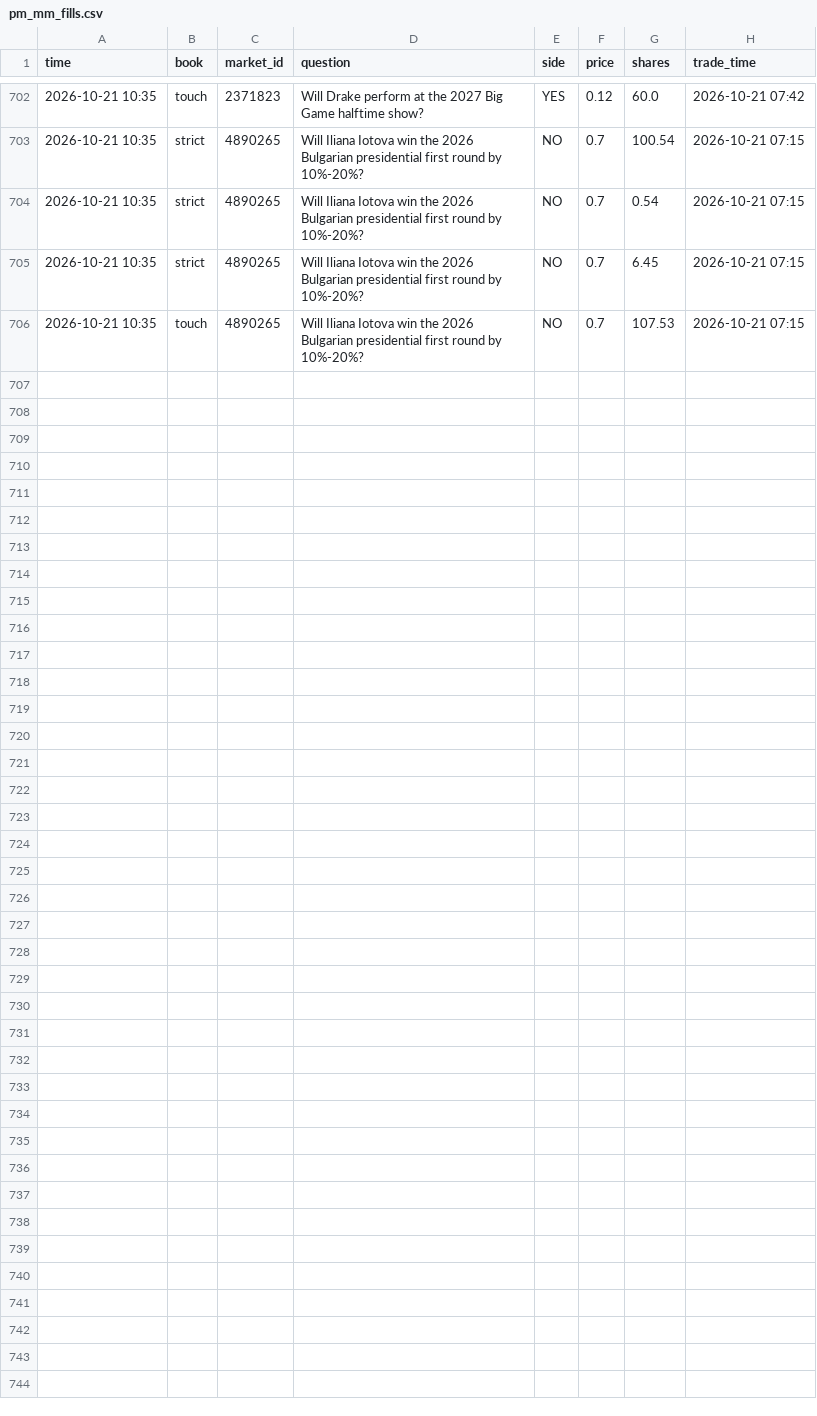
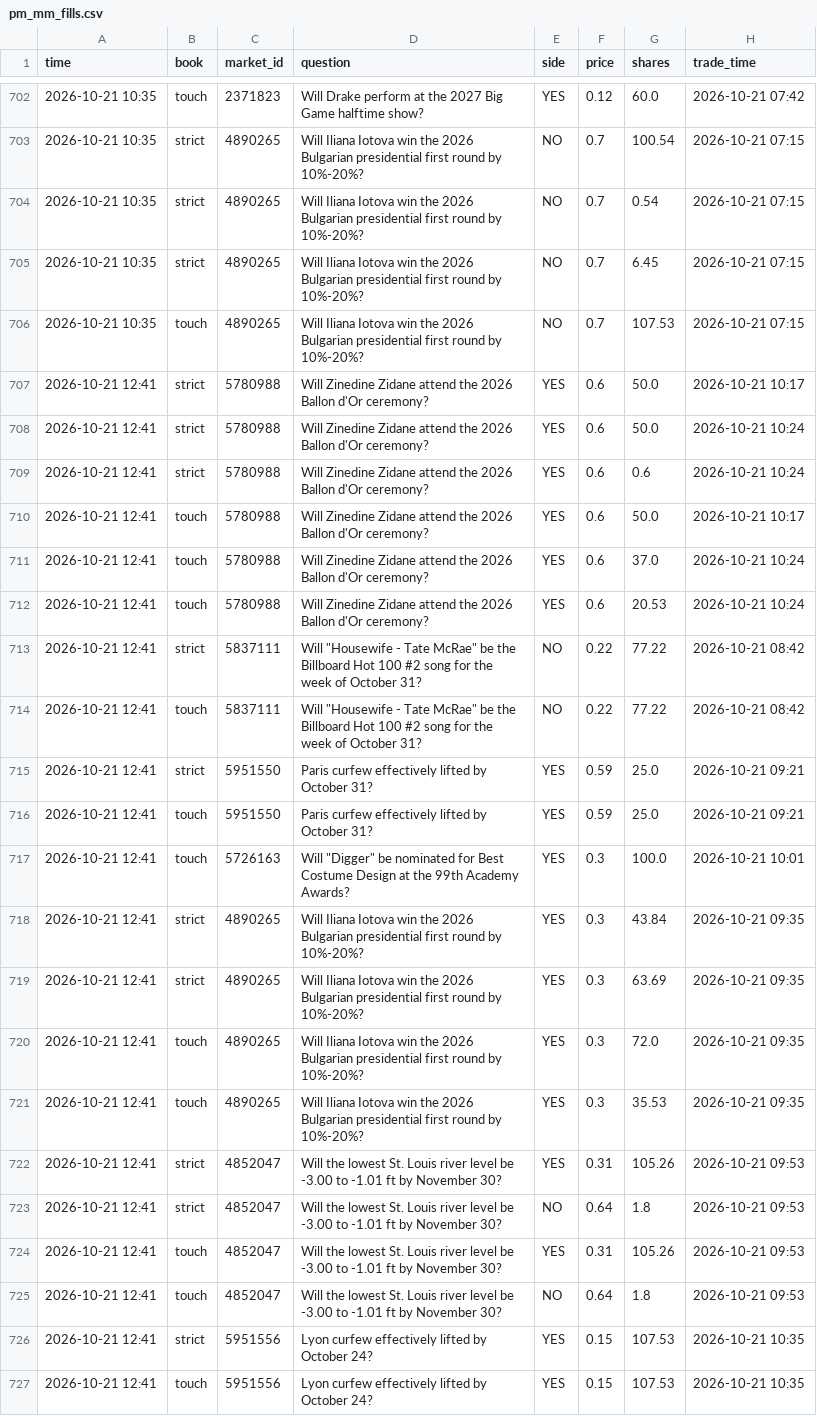
Before and after one commit to trendatrenda/polymarket-scanners, a CSV file: pm_mm_fills.csv, drawn as a sheet; only a part is shown, gaps mark what is left out.

```diff
--- a/pm_mm_fills.csv
+++ b/pm_mm_fills.csv
@@ -706 +706,22 @@ time,book,market_id,question,side,price,shares,trade_time
 2026-10-21 10:35,touch,4890265,Will Iliana Iotova win the 2026 Bulgarian presidential first round by 10%-20%?,NO,0.7,107.53,2026-10-21 07:15
+2026-10-21 12:41,strict,5780988,Will Zinedine Zidane attend the 2026 Ballon d'Or ceremony?,YES,0.6,50.0,2026-10-21 10:17
+2026-10-21 12:41,strict,5780988,Will Zinedine Zidane attend the 2026 Ballon d'Or ceremony?,YES,0.6,50.0,2026-10-21 10:24
+2026-10-21 12:41,strict,5780988,Will Zinedine Zidane attend the 2026 Ballon d'Or ceremony?,YES,0.6,0.6,2026-10-21 10:24
+2026-10-21 12:41,touch,5780988,Will Zinedine Zidane attend the 2026 Ballon d'Or ceremony?,YES,0.6,50.0,2026-10-21 10:17
+2026-10-21 12:41,touch,5780988,Will Zinedine Zidane attend the 2026 Ballon d'Or ceremony?,YES,0.6,37.0,2026-10-21 10:24
+2026-10-21 12:41,touch,5780988,Will Zinedine Zidane attend the 2026 Ballon d'Or ceremony?,YES,0.6,20.53,2026-10-21 10:24
+2026-10-21 12:41,strict,5837111,"Will ""Housewife - Tate McRae"" be the Billboard Hot 100 #2 song for the week of October 31?",NO,0.22,77.22,2026-10-21 08:42
+2026-10-21 12:41,touch,5837111,"Will ""Housewife - Tate McRae"" be the Billboard Hot 100 #2 song for the week of October 31?",NO,0.22,77.22,2026-10-21 08:42
+2026-10-21 12:41,strict,5951550,Paris curfew effectively lifted by October 31?,YES,0.59,25.0,2026-10-21 09:21
+2026-10-21 12:41,touch,5951550,Paris curfew effectively lifted by October 31?,YES,0.59,25.0,2026-10-21 09:21
+2026-10-21 12:41,touch,5726163,"Will ""Digger"" be nominated for Best Costume Design at the 99th Academy Awards?",YES,0.3,100.0,2026-10-21 10:01
+2026-10-21 12:41,strict,4890265,Will Iliana Iotova win the 2026 Bulgarian presidential first round by 10%-20%?,YES,0.3,43.84,2026-10-21 09:35
+2026-10-21 12:41,strict,4890265,Will Iliana Iotova win the 2026 Bulgarian presidential first round by 10%-20%?,YES,0.3,63.69,2026-10-21 09:35
+2026-10-21 12:41,touch,4890265,Will Iliana Iotova win the 2026 Bulgarian presidential first round by 10%-20%?,YES,0.3,72.0,2026-10-21 09:35
+2026-10-21 12:41,touch,4890265,Will Iliana Iotova win the 2026 Bulgarian presidential first round by 10%-20%?,YES,0.3,35.53,2026-10-21 09:35
+2026-10-21 12:41,strict,4852047,Will the lowest St. Louis river level be -3.00 to -1.01 ft by November 30?,YES,0.31,105.26,2026-10-21 09:53
+2026-10-21 12:41,strict,4852047,Will the lowest St. Louis river level be -3.00 to -1.01 ft by November 30?,NO,0.64,1.8,2026-10-21 09:53
+2026-10-21 12:41,touch,4852047,Will the lowest St. Louis river level be -3.00 to -1.01 ft by November 30?,YES,0.31,105.26,2026-10-21 09:53
+2026-10-21 12:41,touch,4852047,Will the lowest St. Louis river level be -3.00 to -1.01 ft by November 30?,NO,0.64,1.8,2026-10-21 09:53
+2026-10-21 12:41,strict,5951556,Lyon curfew effectively lifted by October 24?,YES,0.15,107.53,2026-10-21 10:35
+2026-10-21 12:41,touch,5951556,Lyon curfew effectively lifted by October 24?,YES,0.15,107.53,2026-10-21 10:35
```
Also changed, not shown: pm_minutes.csv, pm_mm_log.csv, 3 other files.
